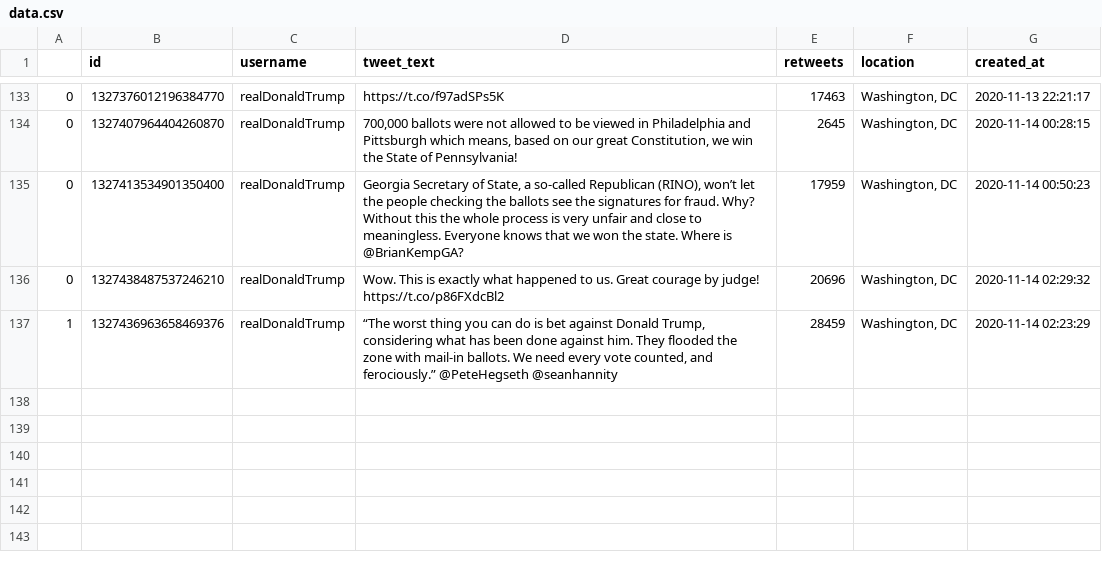
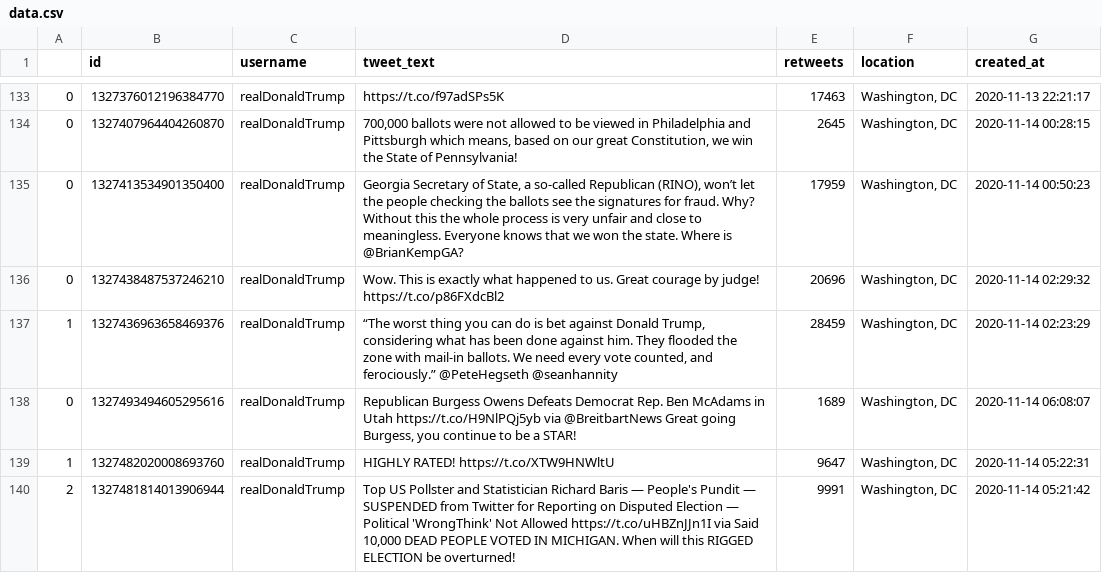
Before and after one commit to joshkraft/daily-candidate-tweets, a CSV file: data/realDonaldTrump/data.csv, drawn as a sheet; only a part is shown, gaps mark what is left out; the diff names each change by its address in the sheet, - before the commit and + after, or states it on an @@ line.

Commit message:
Latest data: Sat Nov 14 06:12:07 UTC 2020

```diff
--- a/data/realDonaldTrump/data.csv
+++ b/data/realDonaldTrump/data.csv
+row 138: 0 | 1327493494605295616 | realDonaldTrump | Republican Burgess Owens Defeats Democrat Rep. Ben McAdams in Utah https://t.co/H9NlPQj5yb via @BreitbartNews Great going Burgess, you continue to be a STAR! | 1689 | Washington, DC | 2020-11-14 06:08:07
+row 139: 1 | 1327482020008693760 | realDonaldTrump | HIGHLY RATED! https://t.co/XTW9HNWltU | 9647 | Washington, DC | 2020-11-14 05:22:31
+row 140: 2 | 1327481814013906944 | realDonaldTrump | Top US Pollster and Statistician Richard Baris — People's Pundit — SUSPENDED from Twitter for Reporting on Disputed Election — Political 'WrongThink' Not Allowed https://t.co/uHBZnJJn1I via Said 10,000 DEAD PEOPLE VOTED IN MICHIGAN. When will this RIGGED ELECTION be overturned! | 9991 | Washington, DC | 2020-11-14 05:21:42
```
Also changed, not shown: 1 other file.
